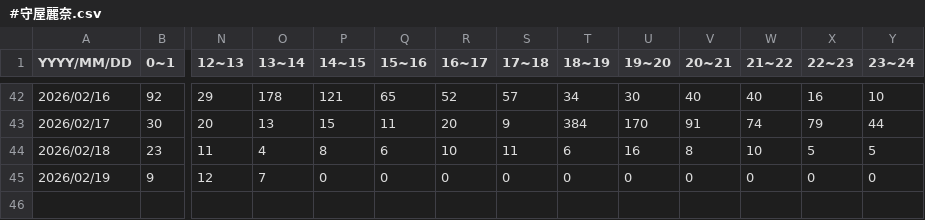
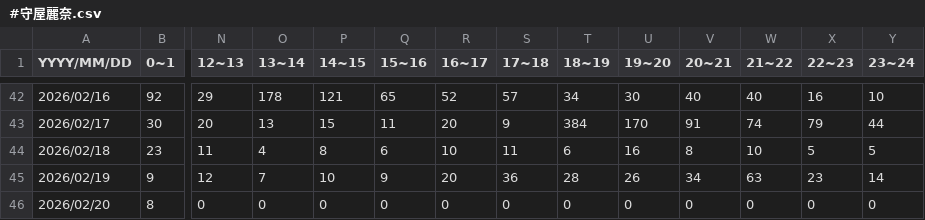
Before and after one commit to 46memorybit/tweet, a CSV file: logs/櫻坂46メンバー名/#守屋麗奈.csv, drawn as a sheet; only a part is shown, gaps mark what is left out; rows hold the shown columns only; the diff names each change by its address in the sheet, - before the commit and + after, or states it on an @@ line.

Commit message:
update #守屋麗奈

```diff
--- a/logs/櫻坂46メンバー名/#守屋麗奈.csv
+++ b/logs/櫻坂46メンバー名/#守屋麗奈.csv
-P45 (14~15): 0
+P45 (14~15): 10
-Q45 (15~16): 0
+Q45 (15~16): 9
-R45 (16~17): 0
+R45 (16~17): 20
-S45 (17~18): 0
+S45 (17~18): 36
-T45 (18~19): 0
+T45 (18~19): 28
-U45 (19~20): 0
+U45 (19~20): 26
-V45 (20~21): 0
+V45 (20~21): 34
-W45 (21~22): 0
+W45 (21~22): 63
-X45 (22~23): 0
+X45 (22~23): 23
-Y45 (23~24): 0
+Y45 (23~24): 14
+row 46: 2026/02/20 | 8 | 0 | 0 | 0 | 0 | 0 | 0 | 0 | 0 | 0 | 0 | 0 | 0
```
